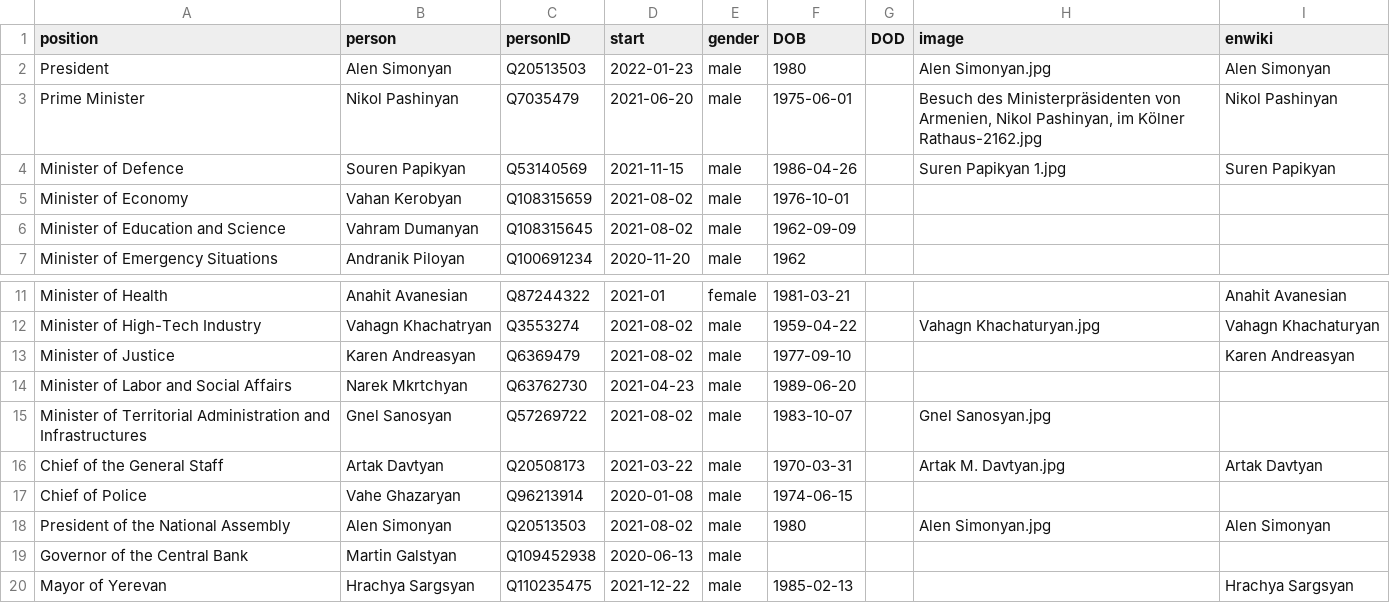
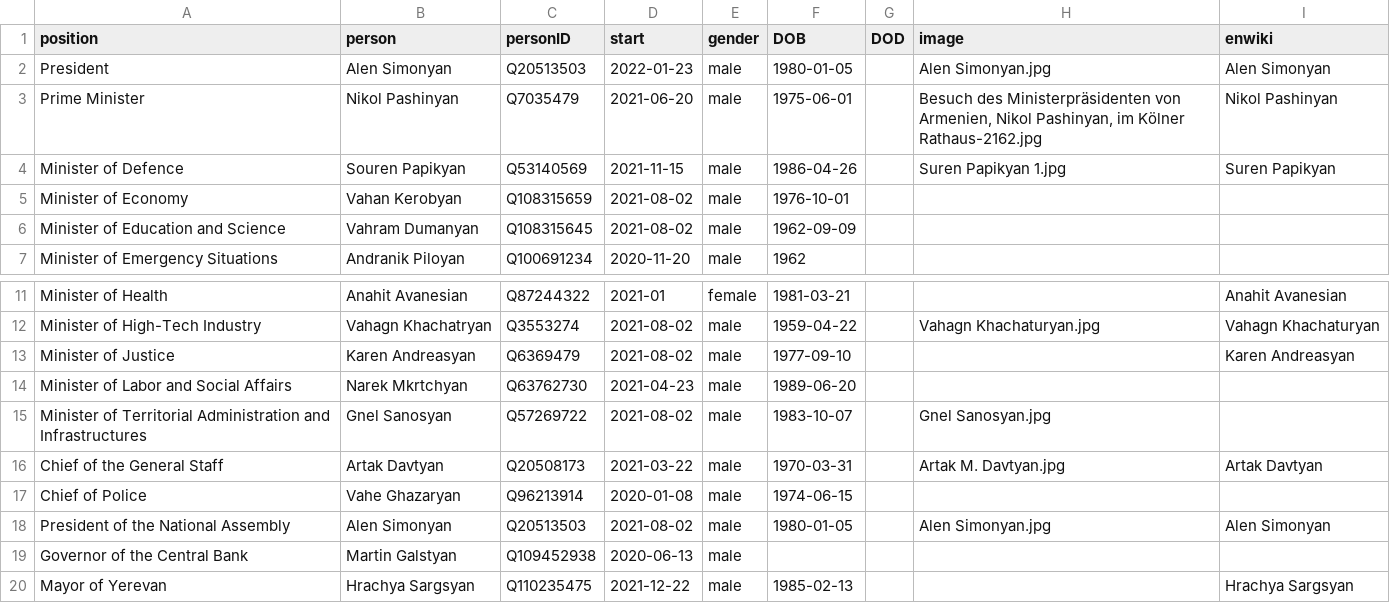
Before and after one commit to every-politician-scrapers/armenia-ministers, a CSV file: html/current.csv, drawn as a sheet; only a part is shown, gaps mark what is left out.

```diff
--- a/html/current.csv
+++ b/html/current.csv
@@ -1,3 +1,3 @@
 position,person,personID,start,gender,DOB,DOD,image,enwiki
-President,Alen Simonyan,Q20513503,2022-01-23,male,1980,,Alen Simonyan.jpg,Alen Simonyan
+President,Alen Simonyan,Q20513503,2022-01-23,male,1980-01-05,,Alen Simonyan.jpg,Alen Simonyan
 Prime Minister,Nikol Pashinyan,Q7035479,2021-06-20,male,1975-06-01,,"Besuch des Ministerpräsidenten von Armenien, Nikol Pashinyan, im Kölner Rathaus-2162.jpg",Nikol Pashinyan
@@ -17,3 +17,3 @@ Chief of the General Staff,Artak Davtyan,Q20508173,2021-03-22,male,1970-03-31,,A
 Chief of Police,Vahe Ghazaryan,Q96213914,2020-01-08,male,1974-06-15,,,
-President of the National Assembly,Alen Simonyan,Q20513503,2021-08-02,male,1980,,Alen Simonyan.jpg,Alen Simonyan
+President of the National Assembly,Alen Simonyan,Q20513503,2021-08-02,male,1980-01-05,,Alen Simonyan.jpg,Alen Simonyan
 Governor of the Central Bank,Martin Galstyan,Q109452938,2020-06-13,male,,,,
```
Also changed, not shown: html/holders21.csv, html/legislators.csv.
